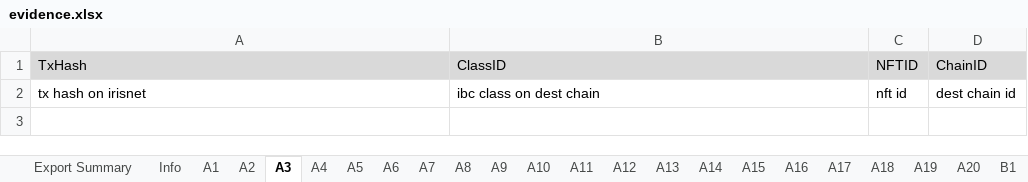
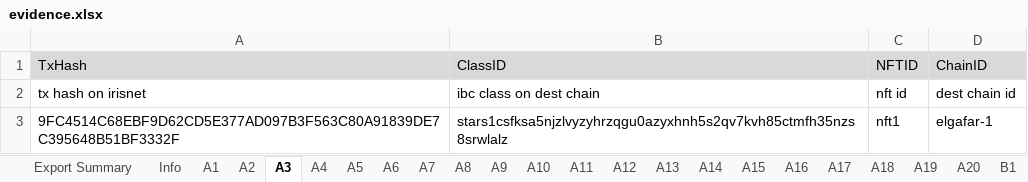
Before and after one commit to game-of-nfts/gon-evidence, an Excel workbook: VasyaIvanov21/evidence.xlsx, sheet A3, drawn as a sheet; values as stored, in another font and other column widths than the file's, no borders; the diff names each change by its address in the sheet, - before the commit and + after, or states it on an @@ line.

```diff
--- a/VasyaIvanov21/evidence.xlsx (sheet A3)
+++ b/VasyaIvanov21/evidence.xlsx (sheet A3)
+row 3: 9FC4514C68EBF9D62CD5E377AD097B3F563C80A91839DE7C395648B51BF3332F | stars1csfksa5njzlvyzyhrzqgu0azyxhnh5s2qv7kvh85ctmfh35nzs8srwlalz | nft1 | elgafar-1
```
Also changed, not shown: sheet A2, sheet A4, sheet A5, sheet A6, sheet A1.
